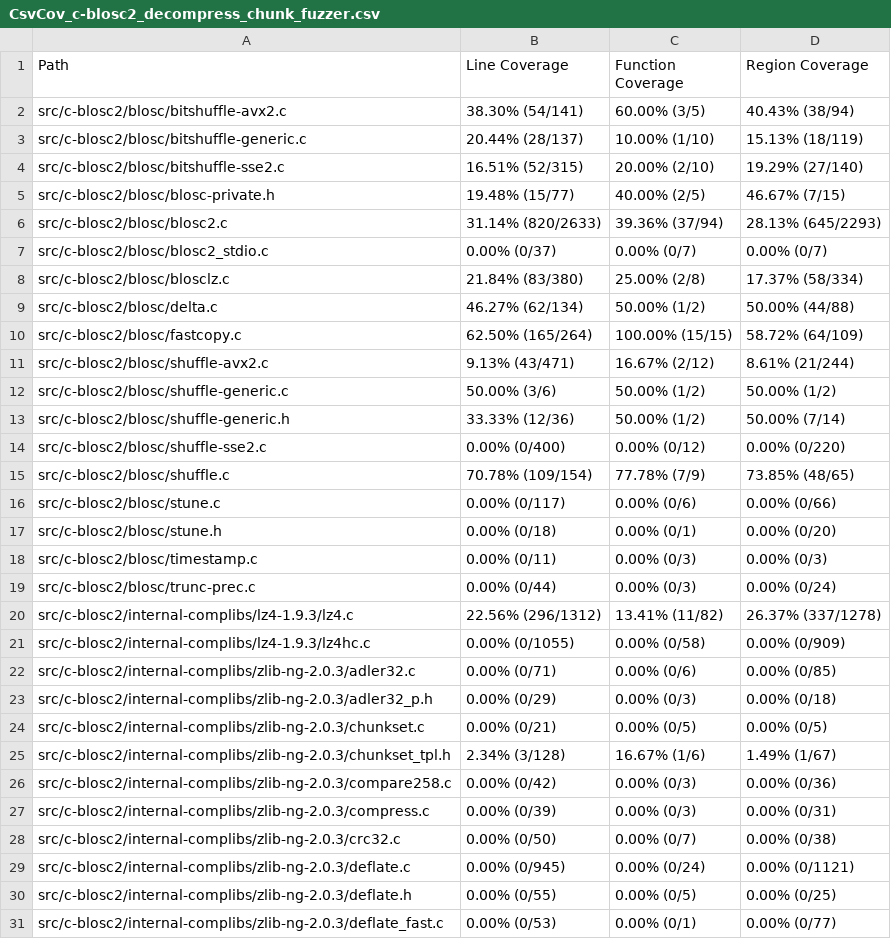
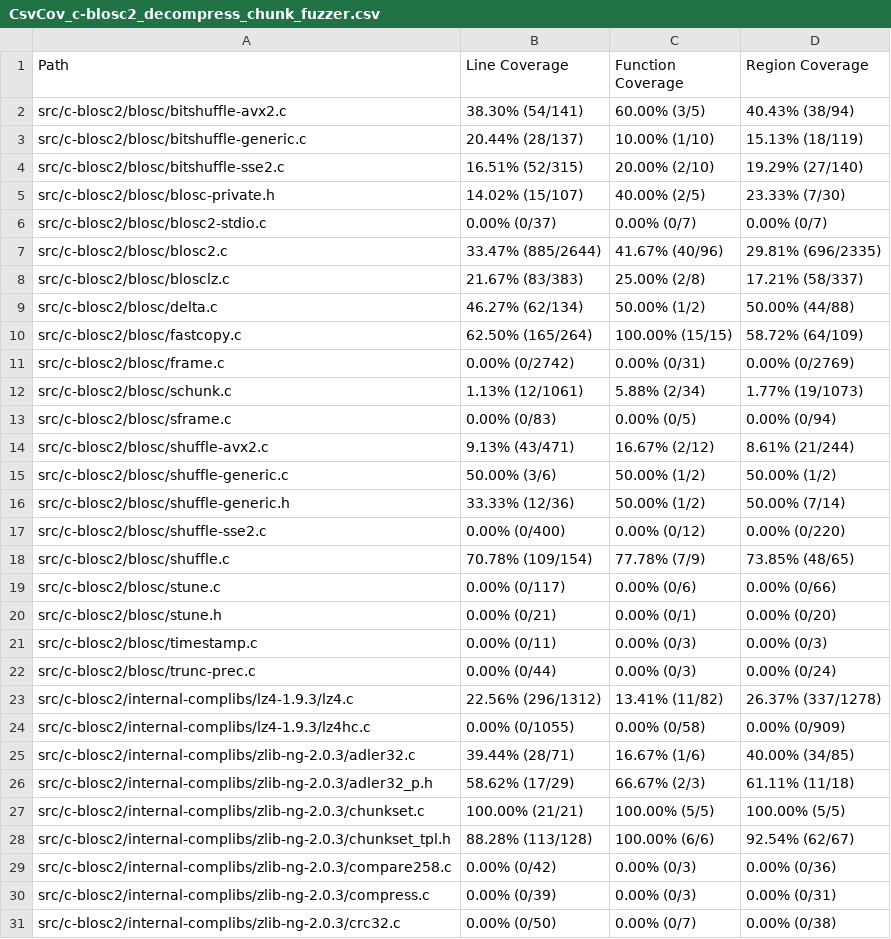
Before and after one commit to workerTmp/Nliossa_1, a CSV file: myWeb/CsvCov_c-blosc2_decompress_chunk_fuzzer.csv, drawn as a sheet; only a part is shown; the shorter side is filled out with more unchanged rows; the diff covers the shown part only.

```diff
--- a/myWeb/CsvCov_c-blosc2_decompress_chunk_fuzzer.csv
+++ b/myWeb/CsvCov_c-blosc2_decompress_chunk_fuzzer.csv
@@ -4,8 +4,11 @@ src/c-blosc2/blosc/bitshuffle-generic.c,20.44% (28/137),10.00% (1/10),15.13% (18
 src/c-blosc2/blosc/bitshuffle-sse2.c,16.51% (52/315),20.00% (2/10),19.29% (27/140)
-src/c-blosc2/blosc/blosc-private.h,19.48% (15/77),40.00% (2/5),46.67% (7/15)
-src/c-blosc2/blosc/blosc2.c,31.14% (820/2633),39.36% (37/94),28.13% (645/2293)
-src/c-blosc2/blosc/blosc2_stdio.c,0.00% (0/37),0.00% (0/7),0.00% (0/7)
-src/c-blosc2/blosc/blosclz.c,21.84% (83/380),25.00% (2/8),17.37% (58/334)
+src/c-blosc2/blosc/blosc-private.h,14.02% (15/107),40.00% (2/5),23.33% (7/30)
+src/c-blosc2/blosc/blosc2-stdio.c,0.00% (0/37),0.00% (0/7),0.00% (0/7)
+src/c-blosc2/blosc/blosc2.c,33.47% (885/2644),41.67% (40/96),29.81% (696/2335)
+src/c-blosc2/blosc/blosclz.c,21.67% (83/383),25.00% (2/8),17.21% (58/337)
 src/c-blosc2/blosc/delta.c,46.27% (62/134),50.00% (1/2),50.00% (44/88)
 src/c-blosc2/blosc/fastcopy.c,62.50% (165/264),100.00% (15/15),58.72% (64/109)
+src/c-blosc2/blosc/frame.c,0.00% (0/2742),0.00% (0/31),0.00% (0/2769)
+src/c-blosc2/blosc/schunk.c,1.13% (12/1061),5.88% (2/34),1.77% (19/1073)
+src/c-blosc2/blosc/sframe.c,0.00% (0/83),0.00% (0/5),0.00% (0/94)
 src/c-blosc2/blosc/shuffle-avx2.c,9.13% (43/471),16.67% (2/12),8.61% (21/244)
@@ -16,3 +19,3 @@ src/c-blosc2/blosc/shuffle.c,70.78% (109/154),77.78% (7/9),73.85% (48/65)
 src/c-blosc2/blosc/stune.c,0.00% (0/117),0.00% (0/6),0.00% (0/66)
-src/c-blosc2/blosc/stune.h,0.00% (0/18),0.00% (0/1),0.00% (0/20)
+src/c-blosc2/blosc/stune.h,0.00% (0/21),0.00% (0/1),0.00% (0/20)
 src/c-blosc2/blosc/timestamp.c,0.00% (0/11),0.00% (0/3),0.00% (0/3)
@@ -21,6 +24,6 @@ src/c-blosc2/internal-complibs/lz4-1.9.3/lz4.c,22.56% (296/1312),13.41% (11/82),
 src/c-blosc2/internal-complibs/lz4-1.9.3/lz4hc.c,0.00% (0/1055),0.00% (0/58),0.00% (0/909)
-src/c-blosc2/internal-complibs/zlib-ng-2.0.3/adler32.c,0.00% (0/71),0.00% (0/6),0.00% (0/85)
-src/c-blosc2/internal-complibs/zlib-ng-2.0.3/adler32_p.h,0.00% (0/29),0.00% (0/3),0.00% (0/18)
-src/c-blosc2/internal-complibs/zlib-ng-2.0.3/chunkset.c,0.00% (0/21),0.00% (0/5),0.00% (0/5)
-src/c-blosc2/internal-complibs/zlib-ng-2.0.3/chunkset_tpl.h,2.34% (3/128),16.67% (1/6),1.49% (1/67)
+src/c-blosc2/internal-complibs/zlib-ng-2.0.3/adler32.c,39.44% (28/71),16.67% (1/6),40.00% (34/85)
+src/c-blosc2/internal-complibs/zlib-ng-2.0.3/adler32_p.h,58.62% (17/29),66.67% (2/3),61.11% (11/18)
+src/c-blosc2/internal-complibs/zlib-ng-2.0.3/chunkset.c,100.00% (21/21),100.00% (5/5),100.00% (5/5)
+src/c-blosc2/internal-complibs/zlib-ng-2.0.3/chunkset_tpl.h,88.28% (113/128),100.00% (6/6),92.54% (62/67)
 src/c-blosc2/internal-complibs/zlib-ng-2.0.3/compare258.c,0.00% (0/42),0.00% (0/3),0.00% (0/36)
```
Also changed, not shown: 9 added rows and 38 edited cells elsewhere in this file, 2 other files.
